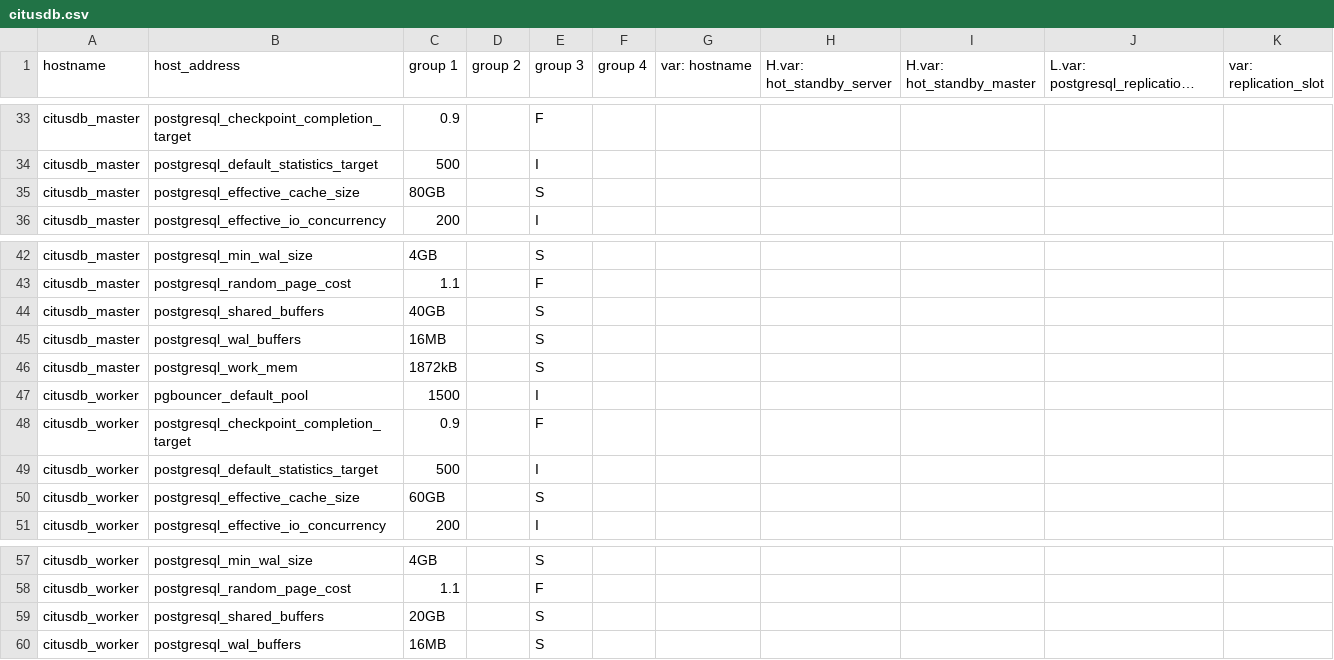
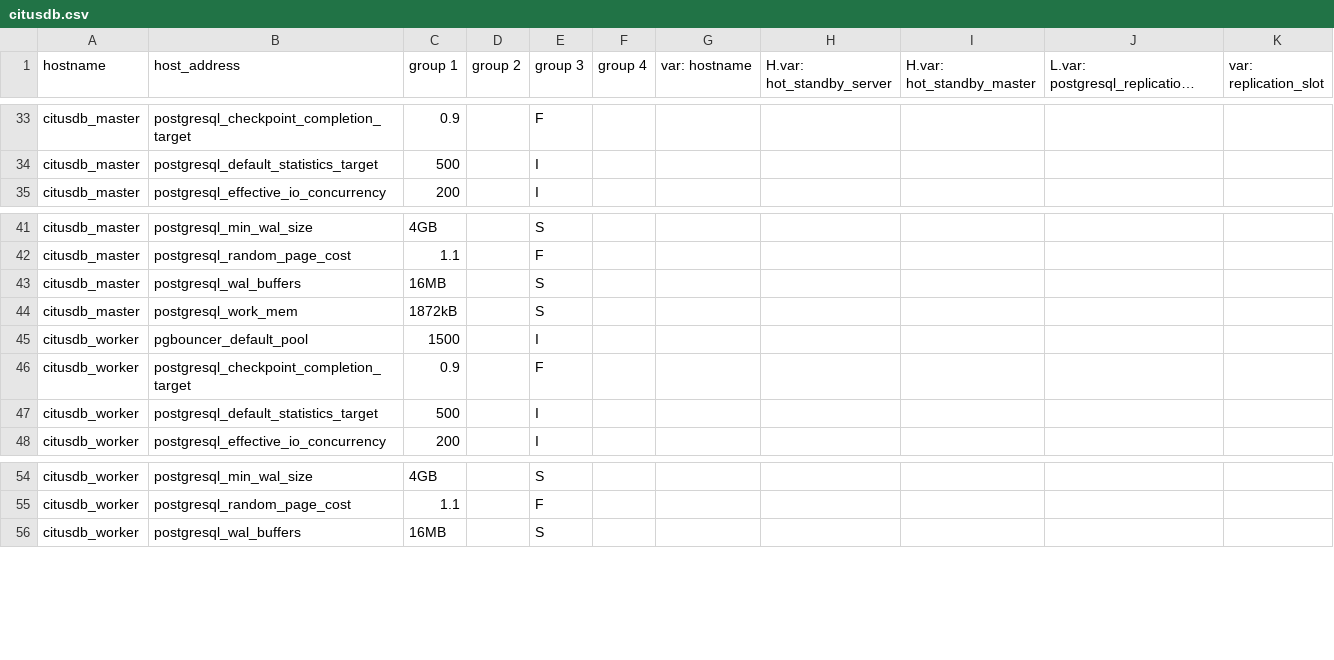
Before and after one commit to dimagi/commcare-cloud, a CSV file: environments/icds-cas/inventory/citusdb.csv, drawn as a sheet; only a part is shown, gaps mark what is left out; long unchanged cells end in …; the diff names each change by its address in the sheet, - before the commit and + after, or states it on an @@ line.

```diff
--- a/environments/icds-cas/inventory/citusdb.csv
+++ b/environments/icds-cas/inventory/citusdb.csv
-row 35: citusdb_master | postgresql_effective_cache_size | 80GB |  | S
-row 44: citusdb_master | postgresql_shared_buffers | 40GB |  | S
-row 50: citusdb_worker | postgresql_effective_cache_size | 60GB |  | S
-row 59: citusdb_worker | postgresql_shared_buffers | 20GB |  | S
```
Also changed, not shown: environments/icds-cas/inventory/postgresql.csv, 1 other file.
